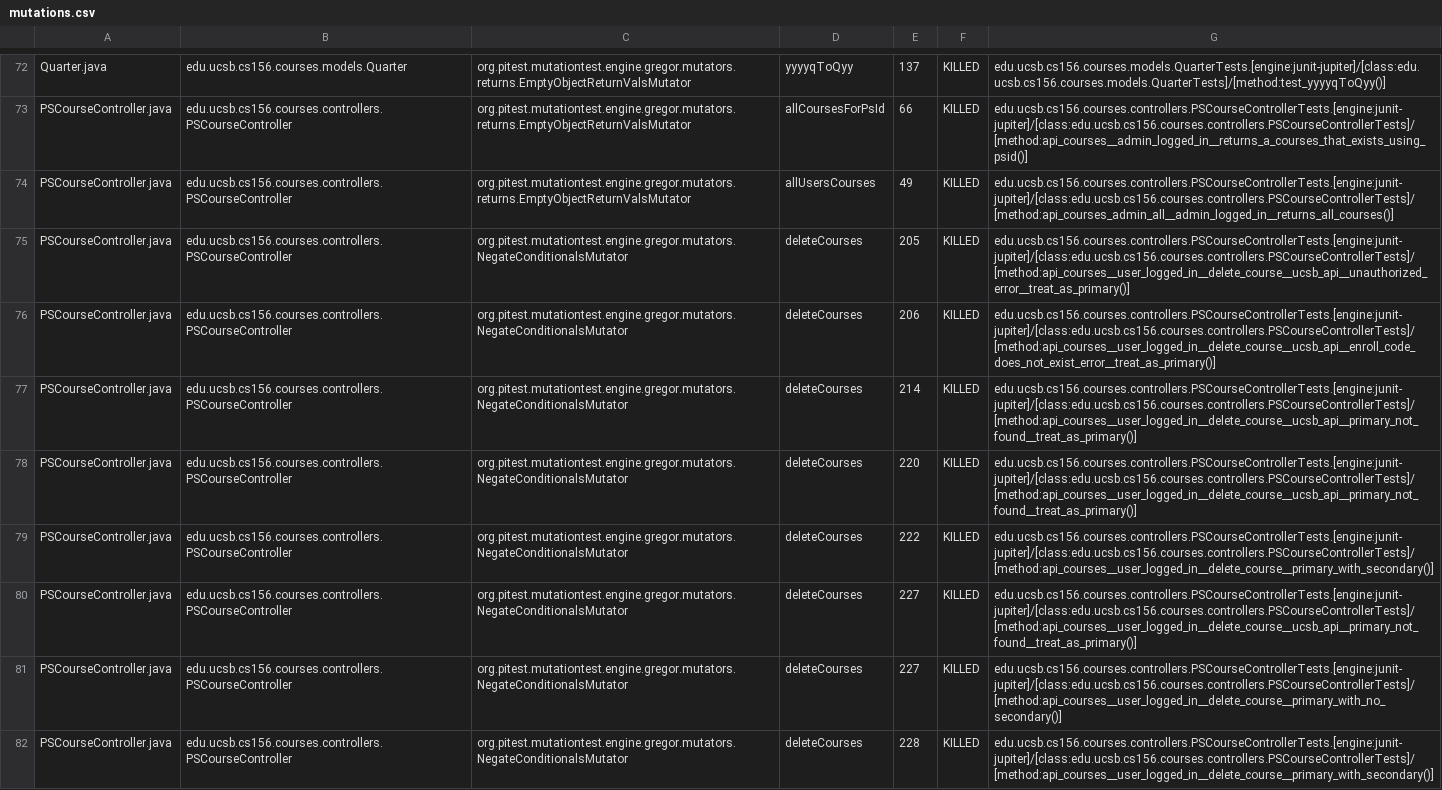
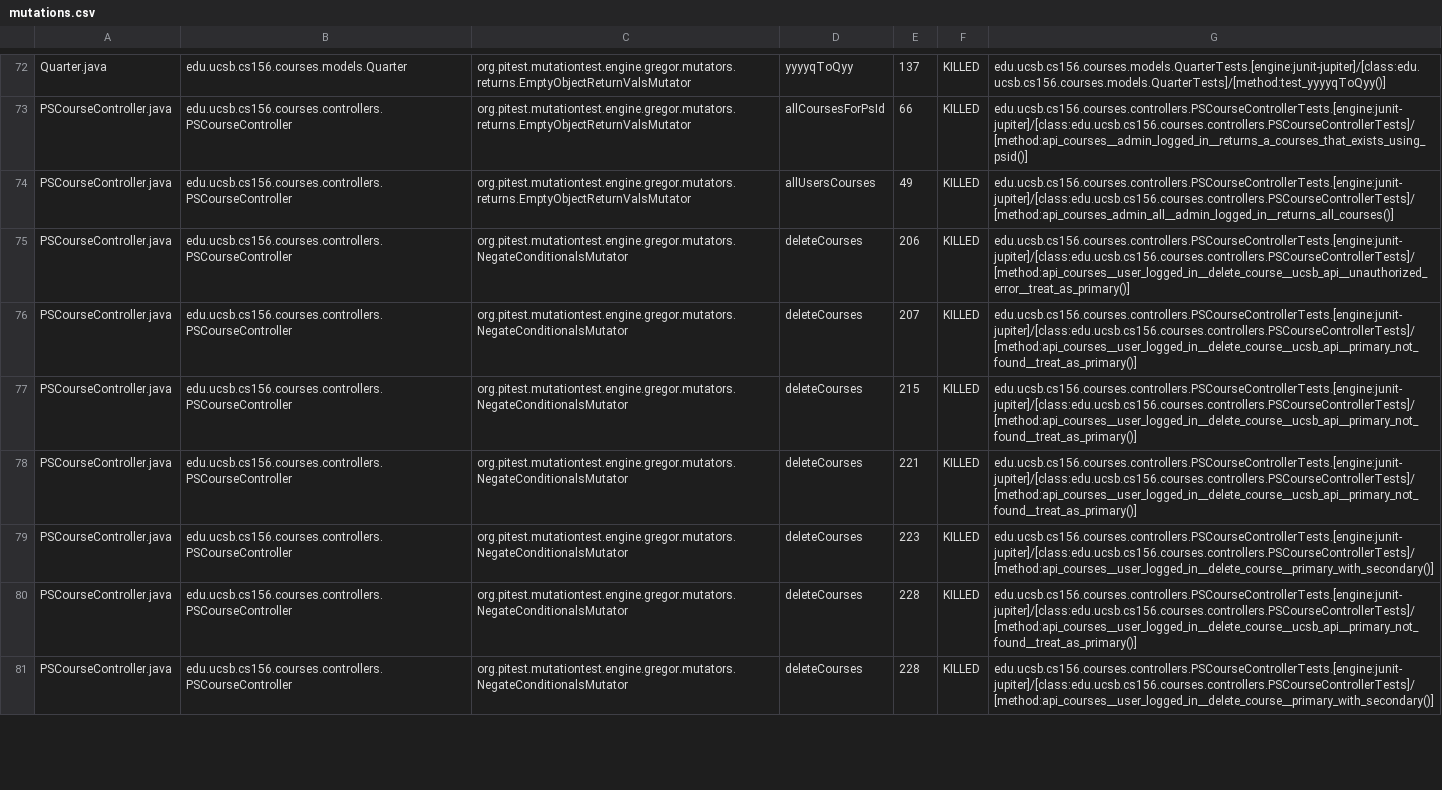
Before and after one commit to ucsb-cs156-f24/proj-courses-f24-02, a CSV file: prs/18/pitest/mutations.csv, drawn as a sheet; only a part is shown, gaps mark what is left out; removed rows and columns are numbered as before the commit, all else as after; the diff covers the shown part only; the diff names each change by its address in the sheet, - before the commit and + after, or states it on an @@ line.

Commit message:
Deploying to gh-pages from @ ucsb-cs156-f24/proj-courses-f24-02@2a2a24e8871d9c9ff2f20e8d0f90c8441212dea2 🚀

```diff
--- a/prs/18/pitest/mutations.csv
+++ b/prs/18/pitest/mutations.csv
-row 75: PSCourseController.java | edu.ucsb.cs156.courses.controllers.PSCourseController | org.pitest.mutationtest.engine.gregor.mutators.NegateConditionalsMutator | deleteCourses | 205 | KILLED | edu.ucsb.cs156.courses.controllers.PSCourseControllerTests.[engine:junit-jupiter]/[class:edu.ucsb.cs156.courses.controllers.PSCourseControllerTests]/[method:api_courses__user_logged_in__delete_course__ucsb_api__unauthorized_error__treat_as_primary()]
-G75: edu.ucsb.cs156.courses.controllers.PSCourseControllerTests.[engine:junit-jupiter]/[class:edu.ucsb.cs156.courses.controllers.PSCourseControllerTests]/[method:api_courses__user_logged_in__delete_course__ucsb_api__enroll_code_does_not_exist_error__treat_as_primary()]
+G75: edu.ucsb.cs156.courses.controllers.PSCourseControllerTests.[engine:junit-jupiter]/[class:edu.ucsb.cs156.courses.controllers.PSCourseControllerTests]/[method:api_courses__user_logged_in__delete_course__ucsb_api__unauthorized_error__treat_as_primary()]
-E76: 214
+E76: 207
-E77: 220
+E77: 215
-E78: 222
+E78: 221
-G78: edu.ucsb.cs156.courses.controllers.PSCourseControllerTests.[engine:junit-jupiter]/[class:edu.ucsb.cs156.courses.controllers.PSCourseControllerTests]/[method:api_courses__user_logged_in__delete_course__primary_with_secondary()]
+G78: edu.ucsb.cs156.courses.controllers.PSCourseControllerTests.[engine:junit-jupiter]/[class:edu.ucsb.cs156.courses.controllers.PSCourseControllerTests]/[method:api_courses__user_logged_in__delete_course__ucsb_api__primary_not_found__treat_as_primary()]
-E79: 227
+E79: 223
-G79: edu.ucsb.cs156.courses.controllers.PSCourseControllerTests.[engine:junit-jupiter]/[class:edu.ucsb.cs156.courses.controllers.PSCourseControllerTests]/[method:api_courses__user_logged_in__delete_course__ucsb_api__primary_not_found__treat_as_primary()]
+G79: edu.ucsb.cs156.courses.controllers.PSCourseControllerTests.[engine:junit-jupiter]/[class:edu.ucsb.cs156.courses.controllers.PSCourseControllerTests]/[method:api_courses__user_logged_in__delete_course__primary_with_secondary()]
-E80: 227
+E80: 228
-G80: edu.ucsb.cs156.courses.controllers.PSCourseControllerTests.[engine:junit-jupiter]/[class:edu.ucsb.cs156.courses.controllers.PSCourseControllerTests]/[method:api_courses__user_logged_in__delete_course__primary_with_no_secondary()]
+G80: edu.ucsb.cs156.courses.controllers.PSCourseControllerTests.[engine:junit-jupiter]/[class:edu.ucsb.cs156.courses.controllers.PSCourseControllerTests]/[method:api_courses__user_logged_in__delete_course__ucsb_api__primary_not_found__treat_as_primary()]
```
Also changed, not shown: 4 added rows, 3 removed rows and 59 edited cells elsewhere in this file, 44 other files.
